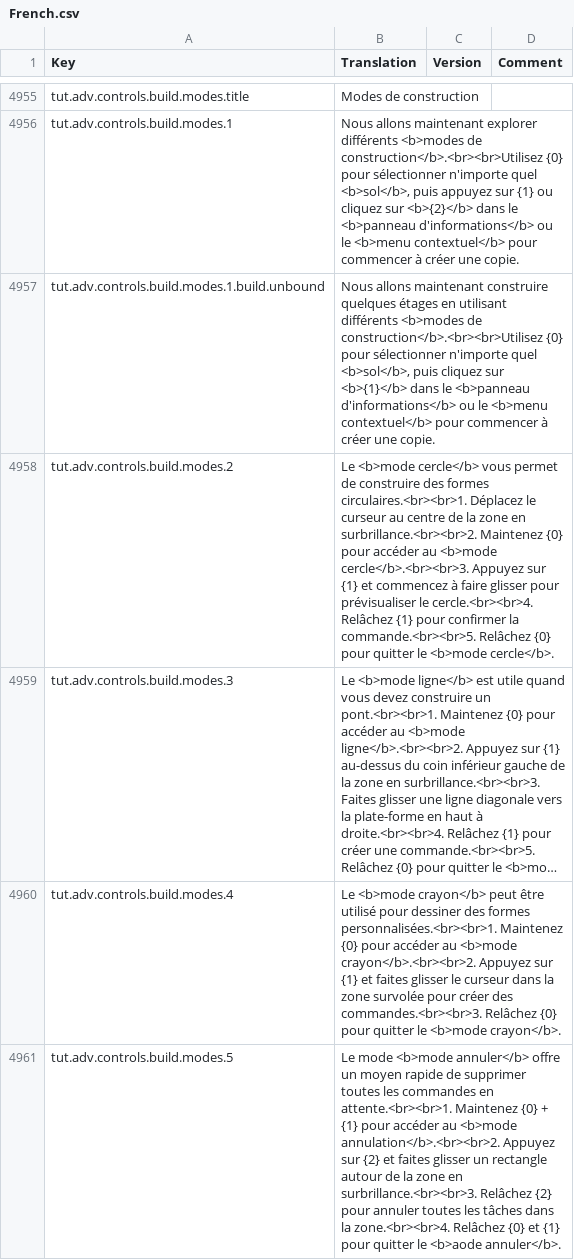
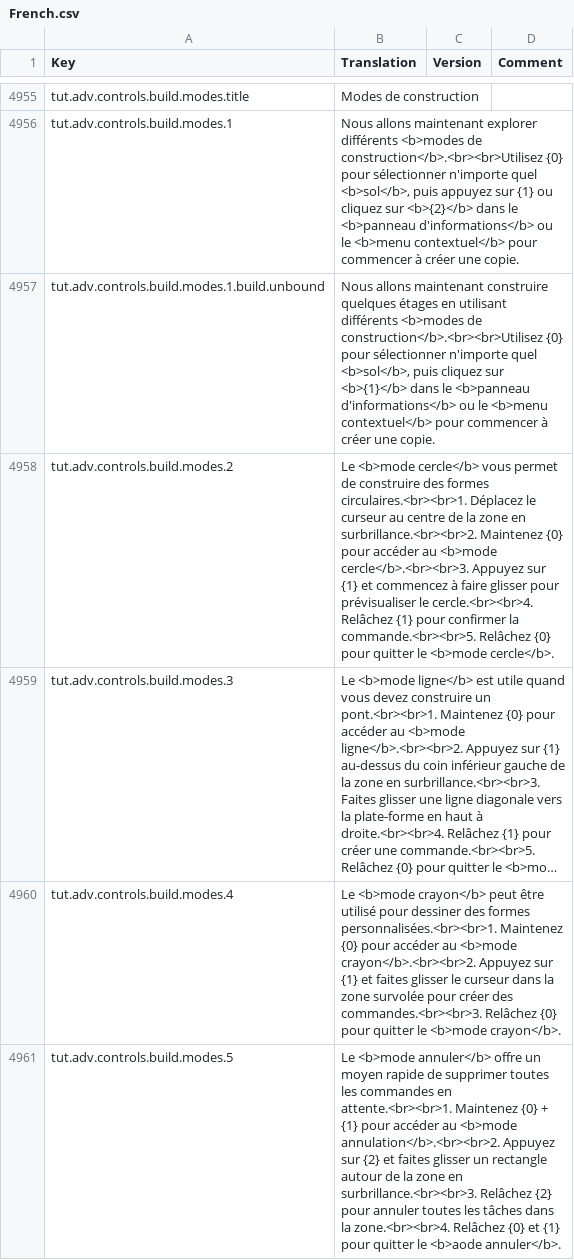
Before and after one commit to kodolinija/stardeus-translations, a CSV file: Translations/French.csv, drawn as a sheet; only a part is shown, gaps mark what is left out; long unchanged cells end in …; the diff covers the shown part only; the diff names each change by its address in the sheet, - before the commit and + after, or states it on an @@ line.

Commit message:
Fix small issue with French typo

```diff
--- a/Translations/French.csv
+++ b/Translations/French.csv
-B4961 (Translation): Le mode <b>mode annuler</b>…
+B4961 (Translation): Le <b>mode annuler</b>…
```
Also changed, not shown: 1 edited cell elsewhere in this file.
